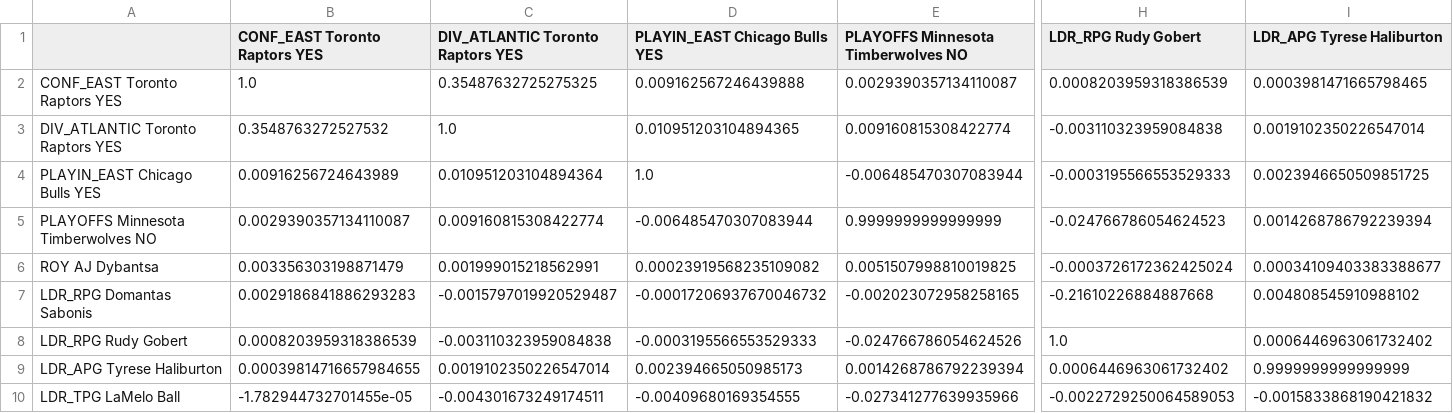
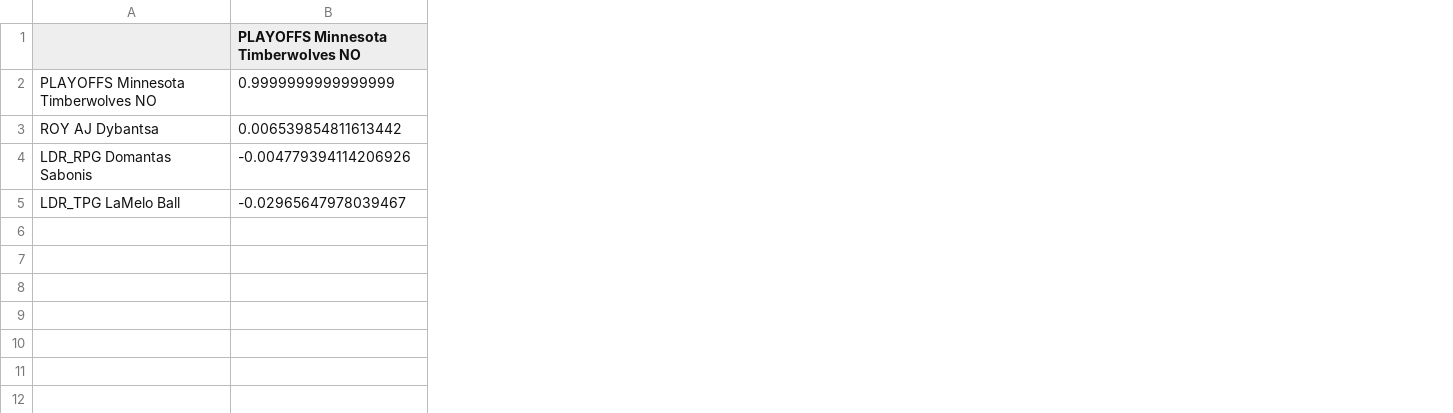
Before and after one commit to letsgohawks82/nba-futures-2627, a CSV file: data/clean/joint_corr.csv, drawn as a sheet; only a part is shown, gaps mark what is left out; removed rows and columns are numbered as before the commit, all else as after; rows hold the shown columns only; the diff covers the shown part only; the diff names each change by its address in the sheet, - before the commit and + after, or states it on an @@ line.

```diff
--- a/data/clean/joint_corr.csv
+++ b/data/clean/joint_corr.csv
-column B (CONF_EAST Toronto Raptors YES), rows 5-7: 0.0029390357134110087 | 0.003356303198871479 | 0.0029186841886293283; row 10: -1.782944732701455e-05
-column C (DIV_ATLANTIC Toronto Raptors YES), rows 5-7: 0.009160815308422774 | 0.001999015218562991 | -0.0015797019920529487; row 10: -0.004301673249174511
-column D (PLAYIN_EAST Chicago Bulls YES), rows 5-7: -0.006485470307083944 | 0.00023919568235109082 | -0.00017206937670046732; row 10: -0.00409680169354555
-column H (LDR_RPG Rudy Gobert), rows 5-7: -0.024766786054624523 | -0.0003726172362425024 | -0.21610226884887668; row 10: -0.0022729250064589053
-column I (LDR_APG Tyrese Haliburton), rows 5-7: 0.0014268786792239394 | 0.00034109403383388677 | 0.004808545910988102; row 10: -0.0015833868190421832
-row 2: CONF_EAST Toronto Raptors YES | 1.0 | 0.35487632725275325 | 0.009162567246439888 | 0.0029390357134110087 | 0.0008203959318386539 | 0.0003981471665798465
-row 3: DIV_ATLANTIC Toronto Raptors YES | 0.3548763272527532 | 1.0 | 0.010951203104894365 | 0.009160815308422774 | -0.003110323959084838 | 0.0019102350226547014
-row 4: PLAYIN_EAST Chicago Bulls YES | 0.00916256724643989 | 0.010951203104894364 | 1.0 | -0.006485470307083944 | -0.0003195566553529333 | 0.0023946650509851725
-B3: 0.0051507998810019825
+B3: 0.006539854811613442
-B4: -0.002023072958258165
+B4: -0.004779394114206926
-row 8: LDR_RPG Rudy Gobert | 0.0008203959318386539 | -0.003110323959084838 | -0.0003195566553529333 | -0.024766786054624526 | 1.0 | 0.0006446963061732402
-row 9: LDR_APG Tyrese Haliburton | 0.00039814716657984655 | 0.0019102350226547014 | 0.002394665050985173 | 0.0014268786792239394 | 0.0006446963061732402 | 0.9999999999999999
-B5: -0.027341277639935966
+B5: -0.02965647978039467
```
Also changed, not shown: 9 edited cells elsewhere in this file, data/clean/joint_stakes.csv, data/clean/player_pricing_table.csv, 34 other files.
